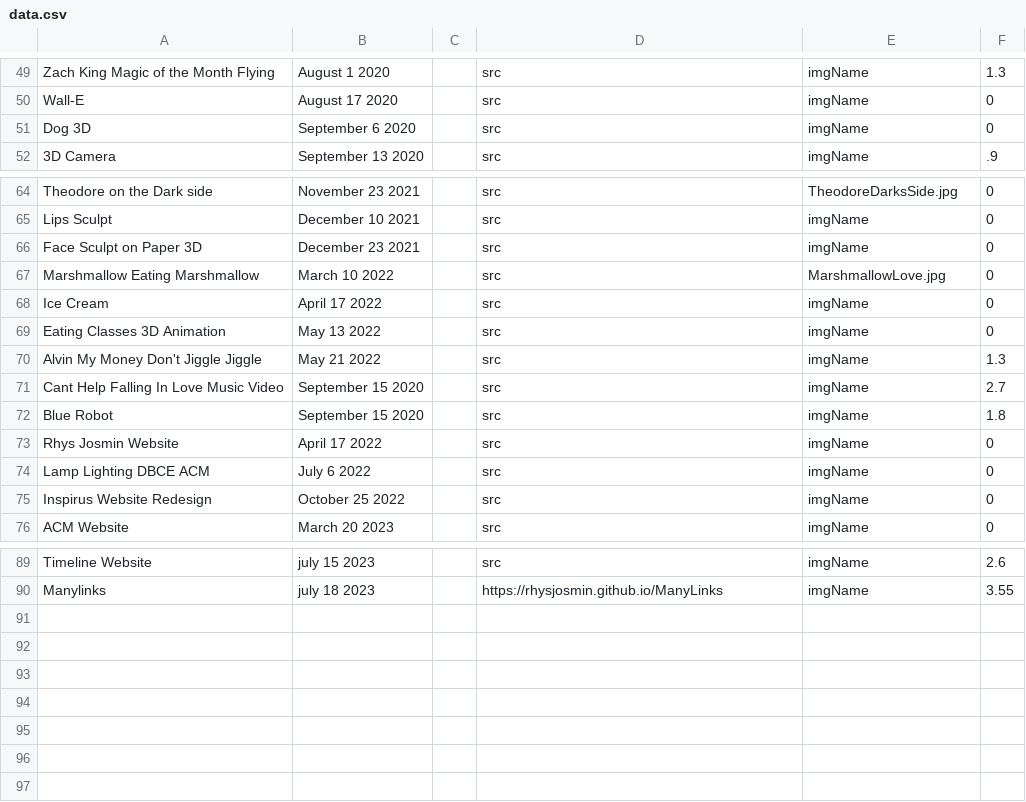
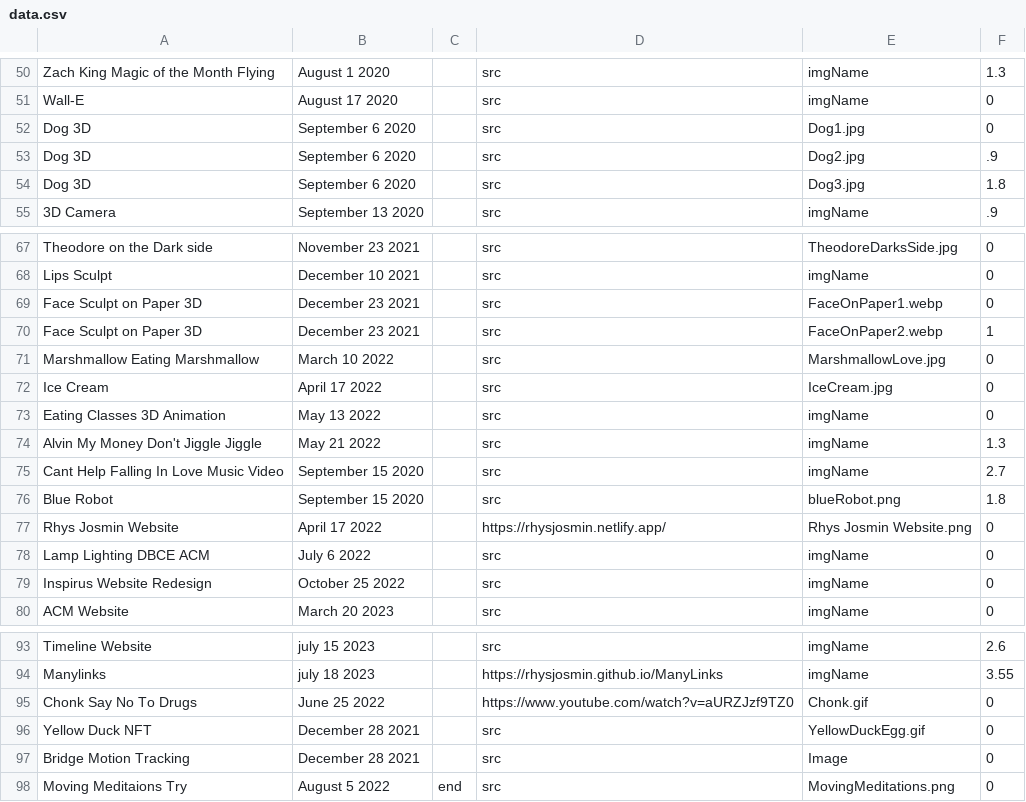
Before and after one commit to Rhysjosmin/ProjectDatabase, a CSV file: data.csv, drawn as a sheet; only a part is shown, gaps mark what is left out; the diff covers the shown part only.

```diff
--- a/data.csv
+++ b/data.csv
@@ -50,3 +51,5 @@ Zach King Magic of the Month Flying,August 1 2020,,src,imgName,1.3,,,
 "Wall-E ",August 17 2020,,src,imgName,0,,,
-Dog 3D,September 6 2020,,src,imgName,0,,,
+Dog 3D,September 6 2020,,src,Dog1.jpg,0,,,
+Dog 3D,September 6 2020,,src,Dog2.jpg,.9,,,
+Dog 3D,September 6 2020,,src,Dog3.jpg,1.8,,,
 3D Camera,September 13 2020,,src,imgName,.9,,,
@@ -65,5 +68,6 @@ Theodore on the Dark side,November 23 2021,,src,TheodoreDarksSide.jpg,0,,,
 Lips Sculpt,December 10 2021,,src,imgName,0,,,
-Face Sculpt on Paper 3D,December 23 2021,,src,imgName,0,,,
+Face Sculpt on Paper 3D,December 23 2021,,src,FaceOnPaper1.webp,0,,,
+Face Sculpt on Paper 3D,December 23 2021,,src,FaceOnPaper2.webp,1,,,
 Marshmallow Eating Marshmallow,March 10 2022,,src,MarshmallowLove.jpg,0,,,
-Ice Cream,April 17 2022,,src,imgName,0,,,
+Ice Cream,April 17 2022,,src,IceCream.jpg,0,,,
 Eating Classes 3D Animation,May 13 2022,,src,imgName,0,,,
@@ -71,4 +75,4 @@ Alvin My Money Don't Jiggle Jiggle ,May 21 2022,,src,imgName,1.3,,,
 Cant Help Falling In Love Music Video,September 15 2020,,src,imgName,2.7,,,
-Blue Robot,September 15 2020,,src,imgName,1.8,,,
-Rhys Josmin Website,April 17 2022,,src,imgName,0,,,
+Blue Robot,September 15 2020,,src,blueRobot.png,1.8,,,
+Rhys Josmin Website,April 17 2022,,https://rhysjosmin.netlify.app/,Rhys Josmin Website.png,0,,,
 Lamp Lighting DBCE ACM,July 6 2022,,src,imgName,0,,,
@@ -90 +94,5 @@ Timeline Website,july 15 2023,,src,imgName,2.6,,,
 Manylinks ,july 18 2023,,https://rhysjosmin.github.io/ManyLinks,imgName,3.55,,,
+Chonk Say No To Drugs,June 25 2022,,https://www.youtube.com/watch?v=aURZJzf9TZ0,Chonk.gif,0,,,
+Yellow Duck NFT,December 28 2021,,src,YellowDuckEgg.gif,0,,,
+Bridge Motion Tracking,December 28 2021,,src,Image,0,,,
+Moving Meditaions Try,August 5 2022,end,src,MovingMeditations.png,0
```
Also changed, not shown: 1 added row and 5 edited cells elsewhere in this file, 29 other files.
